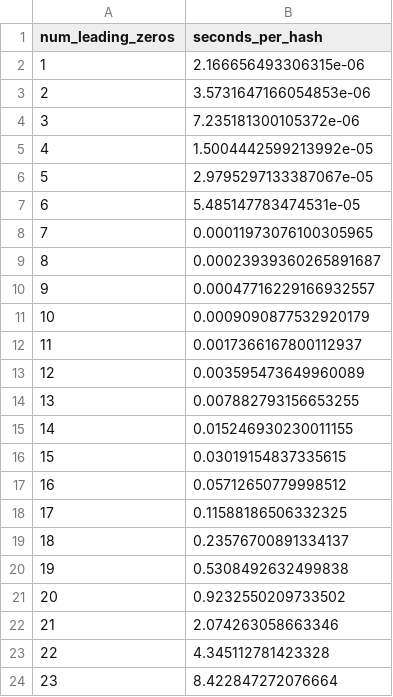
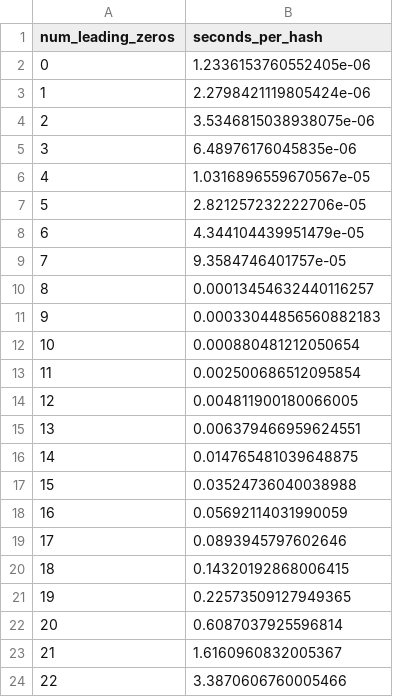
Before and after one commit to hunterjackson/cs6675_project, a CSV file: research/hash_nonce_size.csv, drawn as a sheet.

Commit message:
finalize nonce size timings

```diff
--- a/research/hash_nonce_size.csv
+++ b/research/hash_nonce_size.csv
@@ -1,24 +1,24 @@
 num_leading_zeros, seconds_per_hash
-1, 2.166656493306315e-06
-2, 3.5731647166054853e-06
-3, 7.235181300105372e-06
-4, 1.5004442599213992e-05
-5, 2.9795297133387067e-05
-6, 5.485147783474531e-05
-7, 0.00011973076100305965
-8, 0.00023939360265891687
-9, 0.00047716229166932557
-10, 0.0009090877532920179
-11, 0.0017366167800112937
-12, 0.003595473649960089
-13, 0.007882793156653255
-14, 0.015246930230011155
-15, 0.03019154837335615
-16, 0.05712650779998512
-17, 0.11588186506332325
-18, 0.23576700891334137
-19, 0.5308492632499838
-20, 0.9232550209733502
-21, 2.074263058663346
-22, 4.345112781423328
-23, 8.422847272076664
+0, 1.2336153760552405e-06
+1, 2.2798421119805424e-06
+2, 3.5346815038938075e-06
+3, 6.48976176045835e-06
+4, 1.0316896559670567e-05
+5, 2.821257232222706e-05
+6, 4.344104439951479e-05
+7, 9.3584746401757e-05
+8, 0.00013454632440116257
+9, 0.00033044856560882183
+10, 0.000880481212050654
+11, 0.002500686512095854
+12, 0.004811900180066005
+13, 0.006379466959624551
+14, 0.014765481039648875
+15, 0.03524736040038988
+16, 0.05692114031990059
+17, 0.0893945797602646
+18, 0.14320192868006415
+19, 0.22573509127949365
+20, 0.6087037925596814
+21, 1.6160960832005367
+22, 3.3870606760005466
```
Also changed, not shown: 2 other files.
